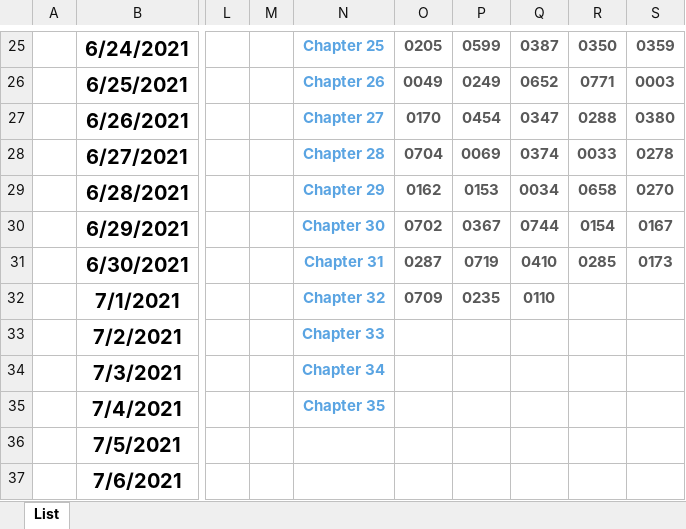
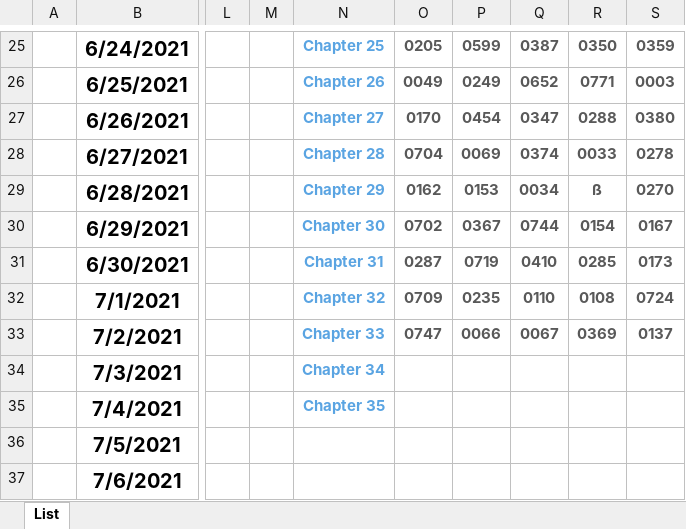
Before and after one commit to YonghShan/leetcode-problems, an Excel workbook: ReviewSchedule.xlsx, sheet List, drawn as a sheet; only a part is shown, gaps mark what is left out; values as stored, in another font and other column widths than the file's, no borders; the diff names each change by its address in the sheet, - before the commit and + after, or states it on an @@ line.

```diff
--- a/ReviewSchedule.xlsx (sheet List)
+++ b/ReviewSchedule.xlsx (sheet List)
-R29: 0658
+R29: ß
-R32: (empty)
+R32: 0108
-S32: (empty)
+S32: 0724
-O33: (empty)
+O33: 0747
-P33: (empty)
+P33: 0066
-Q33: (empty)
+Q33: 0067
-R33: (empty)
+R33: 0369
-S33: (empty)
+S33: 0137
```
Also changed, not shown: 17 other files.
